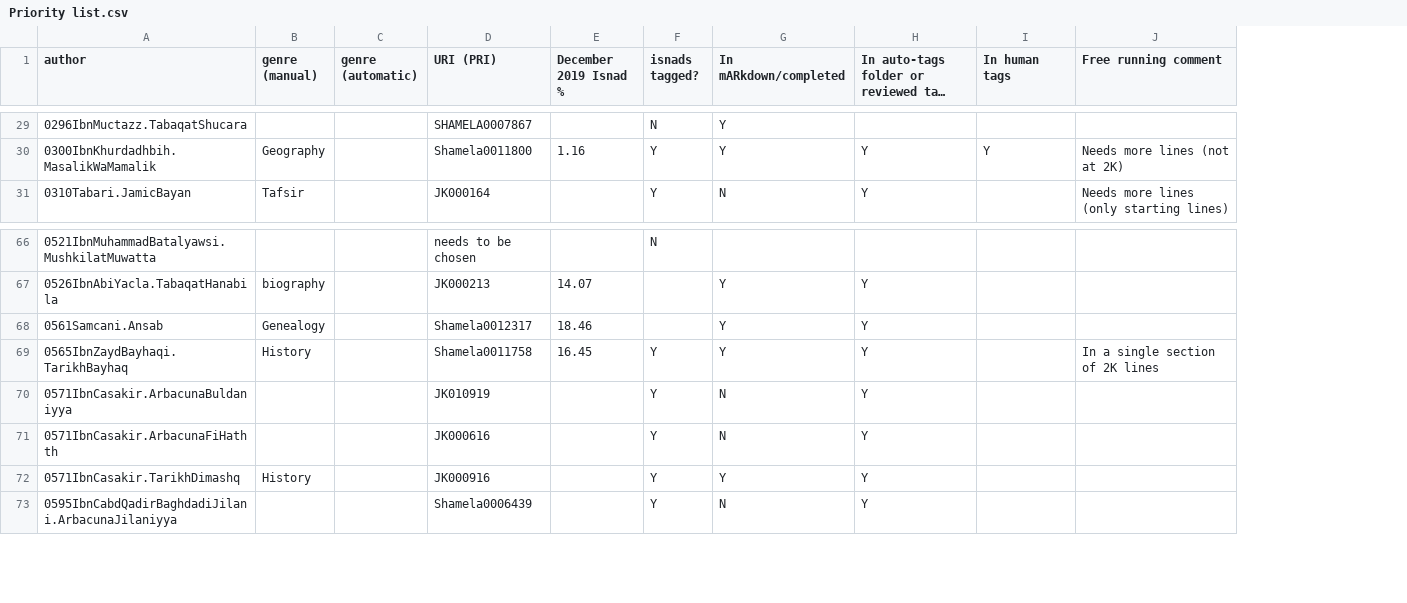
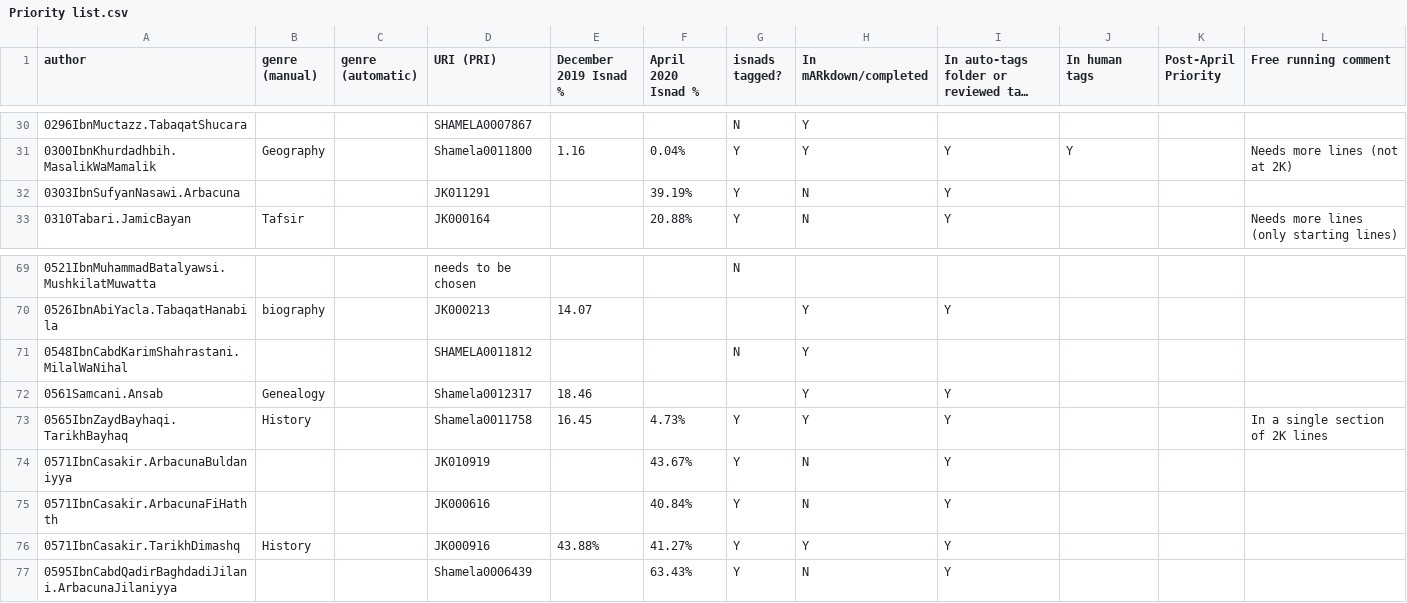
Before and after one commit to kitab-project-org/training-data, a CSV file: Isnads/Priority list.csv, drawn as a sheet; only a part is shown, gaps mark what is left out; long unchanged cells end in …; addresses are those after the commit; the diff covers the shown part only; the diff names each change by its address in the sheet, - before the commit and + after, or states it on an @@ line.

Commit message:
priority list

```diff
--- a/Isnads/Priority list.csv
+++ b/Isnads/Priority list.csv
+column F (April 2020 Isnad %), row 31: 0.04%; row 33: 20.88%; rows 73-77: 4.73% | 43.67% | 40.84% | 41.27% | 63.43%
+column K (Post-April Priority), empty
+row 32: 0303IbnSufyanNasawi.Arbacuna |  |  | JK011291 |  | 39.19% | Y | N | Y
+row 71: 0548IbnCabdKarimShahrastani.MilalWaNihal |  |  | SHAMELA0011812 |  |  | N | Y
-E76 (December 2019 Isnad %): (empty)
+E76 (December 2019 Isnad %): 43.88%
```
Also changed, not shown: 2 added rows, 4 removed rows and 33 edited cells elsewhere in this file, 1 other file.
